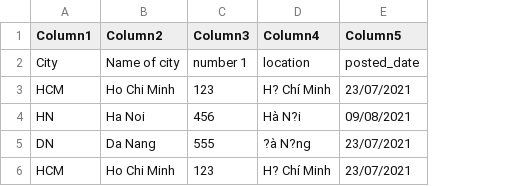
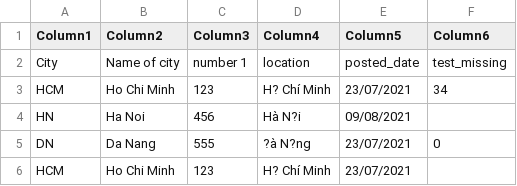
Before and after one commit to lemhacker/test_pandas, a CSV file: test.csv, drawn as a sheet; the diff names each change by its address in the sheet, - before the commit and + after, or states it on an @@ line.

Commit message:
Update test.csv

```diff
--- a/test.csv
+++ b/test.csv
+column F (Column6), rows 2-5: test_missing | 34 |  | 0
```
